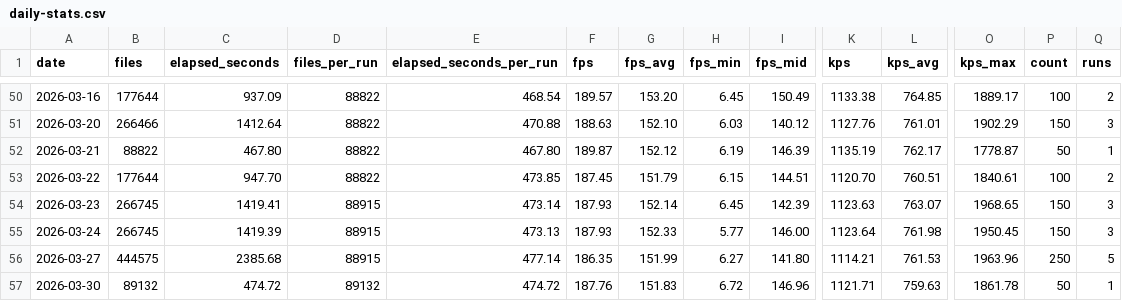
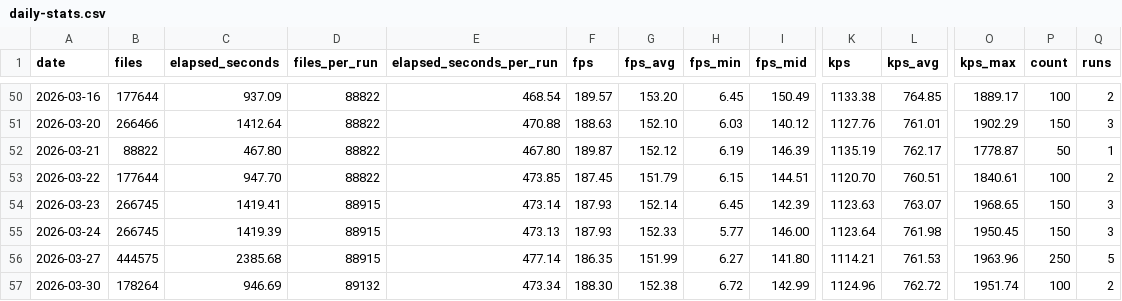
Before and after one commit to streetsidesoftware/cspell, a CSV file: static/daily-stats.csv, drawn as a sheet; only a part is shown, gaps mark what is left out; the diff names each change by its address in the sheet, - before the commit and + after, or states it on an @@ line.

```diff
--- a/static/daily-stats.csv
+++ b/static/daily-stats.csv
-B57 (files): 89132
+B57 (files): 178264
-C57 (elapsed_seconds): 474.72
+C57 (elapsed_seconds): 946.69
-E57 (elapsed_seconds_per_run): 474.72
+E57 (elapsed_seconds_per_run): 473.34
-F57 (fps): 187.76
+F57 (fps): 188.30
-G57 (fps_avg): 151.83
+G57 (fps_avg): 152.38
-I57 (fps_mid): 146.96
+I57 (fps_mid): 142.99
-K57 (kps): 1121.71
+K57 (kps): 1124.96
-L57 (kps_avg): 759.63
+L57 (kps_avg): 762.72
-O57 (kps_max): 1861.78
+O57 (kps_max): 1951.74
-P57 (count): 50
+P57 (count): 100
-Q57 (runs): 1
+Q57 (runs): 2
```
Also changed, not shown: 2 other files.
